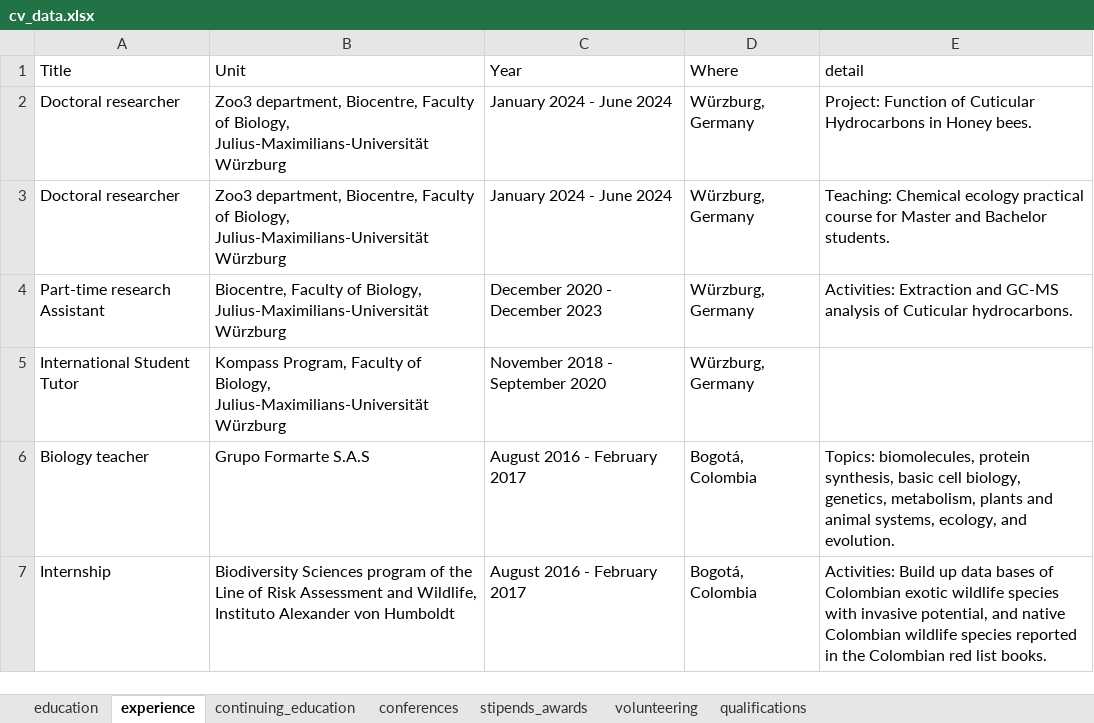
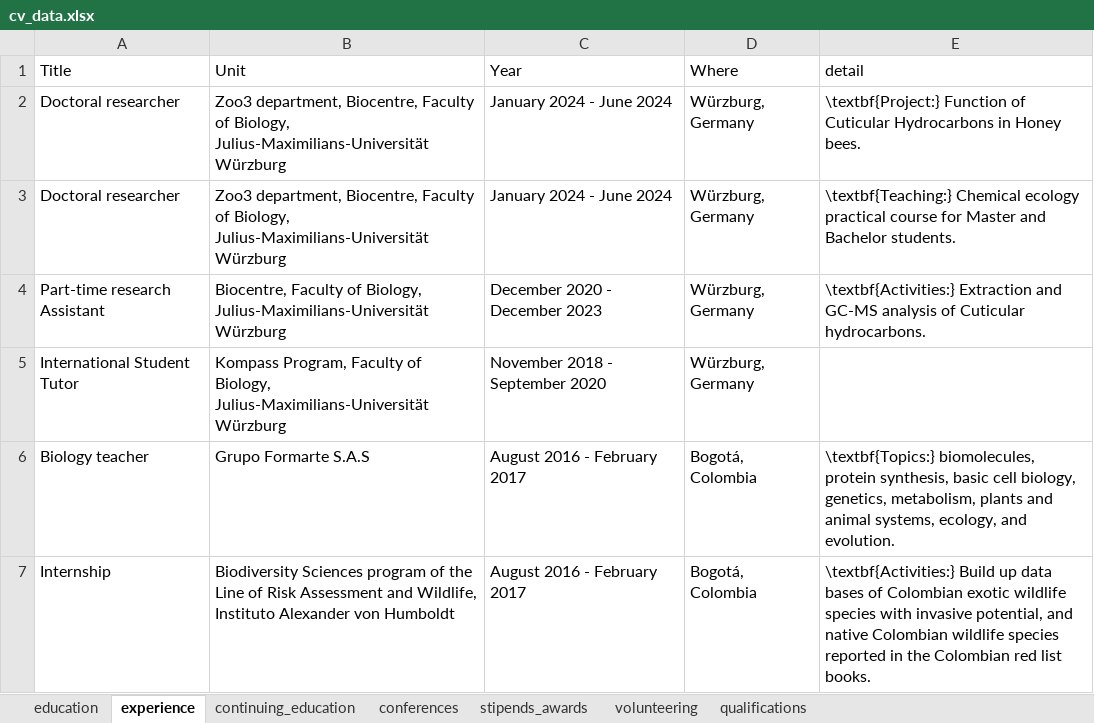
Before and after one commit to dsrodriguezl/CV, an Excel workbook: EN/cv_data.xlsx, sheet experience, drawn as a sheet; values as stored, in another font and other column widths than the file's, no borders; the diff names each change by its address in the sheet, - before the commit and + after, or states it on an @@ line.

```diff
--- a/EN/cv_data.xlsx (sheet experience)
+++ b/EN/cv_data.xlsx (sheet experience)
-E2 (detail): Project: Function of…
+E2 (detail): \textbf{Project:} Function of…
-E3 (detail): Teaching: Chemical ecology…
+E3 (detail): \textbf{Teaching:} Chemical ecology…
-E4 (detail): Activities: Extraction and…
+E4 (detail): \textbf{Activities:} Extraction and…
-E6 (detail): Topics: biomolecules, protein…
+E6 (detail): \textbf{Topics:} biomolecules, protein…
-E7 (detail): Activities: Build up…
+E7 (detail): \textbf{Activities:} Build up…
```
Also changed, not shown: sheet conferences, sheet qualifications, 3 other files.
